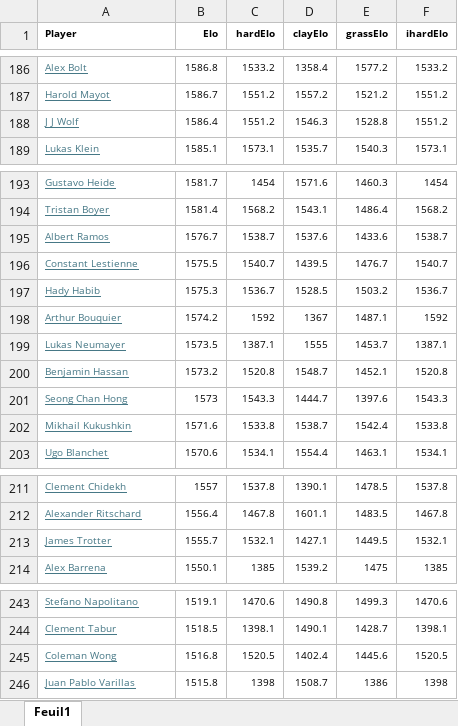
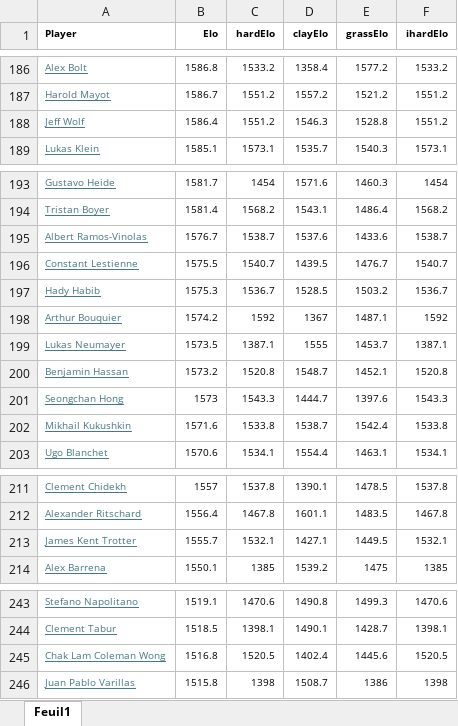
Before and after one commit to lolo545/tennis-pronostics, an Excel workbook: backend/Elo_Man.xlsx, sheet Feuil1, drawn as a sheet; only a part is shown, gaps mark what is left out; values as stored, in another font and other column widths than the file's, no borders; the diff covers the shown part only; the diff names each change by its address in the sheet, - before the commit and + after, or states it on an @@ line.

```diff
--- a/backend/Elo_Man.xlsx (sheet Feuil1)
+++ b/backend/Elo_Man.xlsx (sheet Feuil1)
-A188 (Player): J J Wolf
+A188 (Player): Jeff Wolf
-A195 (Player): Albert Ramos
+A195 (Player): Albert Ramos-Vinolas
-A201 (Player): Seong Chan Hong
+A201 (Player): Seongchan Hong
-A213 (Player): James Trotter
+A213 (Player): James Kent Trotter
-A245 (Player): Coleman Wong
+A245 (Player): Chak Lam Coleman Wong
```
Also changed, not shown: 21 edited cells elsewhere in this sheet, backend/Elo_Woman.xlsx, 12 other files.
